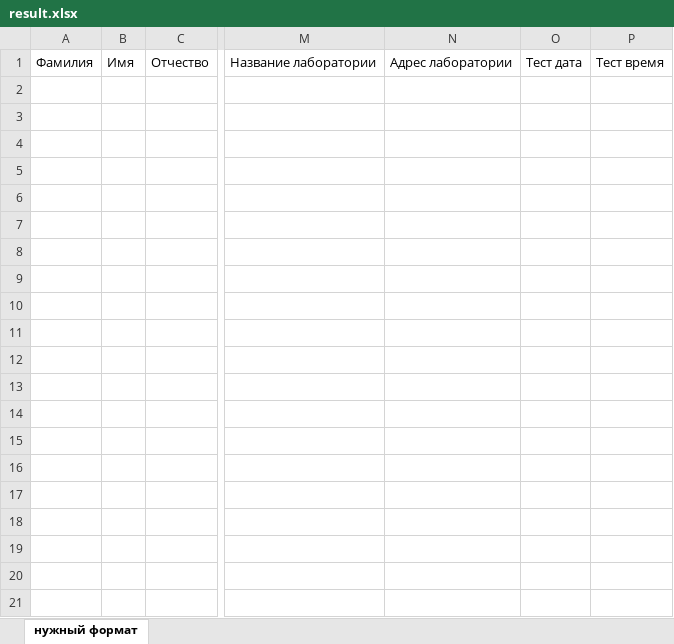
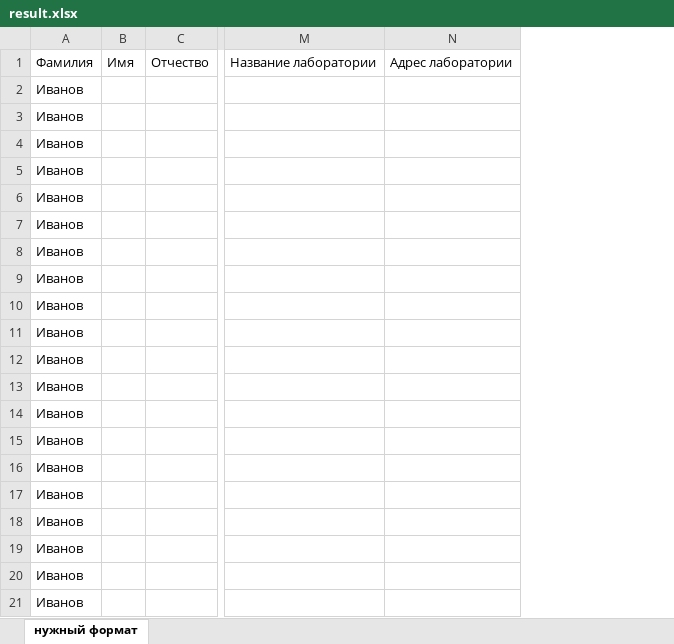
Before and after one commit to ArtemWheat/springConverter, an Excel workbook: springConverter/src/main/resources/UploadedFiles/result.xlsx, sheet нужный формат, drawn as a sheet; only a part is shown, gaps mark what is left out; values as stored, in another font and other column widths than the file's, no borders; removed rows and columns are numbered as before the commit, all else as after; rows hold the shown columns only; the diff covers the shown part only; the diff names each change by its address in the sheet, - before the commit and + after, or states it on an @@ line.

```diff
--- a/springConverter/src/main/resources/UploadedFiles/result.xlsx (sheet нужный формат)
+++ b/springConverter/src/main/resources/UploadedFiles/result.xlsx (sheet нужный формат)
-column A, row 1: Фамилия
+column A, row 1: Фамилия
-column O, row 1: Тест дата
-column P, row 1: Тест время
+row 2: Иванов
+row 3: Иванов
+row 4: Иванов
+row 5: Иванов
+row 6: Иванов
+row 7: Иванов
+row 8: Иванов
+row 9: Иванов
+row 10: Иванов
+row 11: Иванов
+row 12: Иванов
+row 13: Иванов
+row 14: Иванов
+row 15: Иванов
+row 16: Иванов
+row 17: Иванов
+row 18: Иванов
+row 19: Иванов
+row 20: Иванов
+row 21: Иванов
```
Also changed, not shown: 189 added rows elsewhere in this sheet, springConverter/src/main/resources/UploadedFiles/sample.xlsx, 12 other files.
